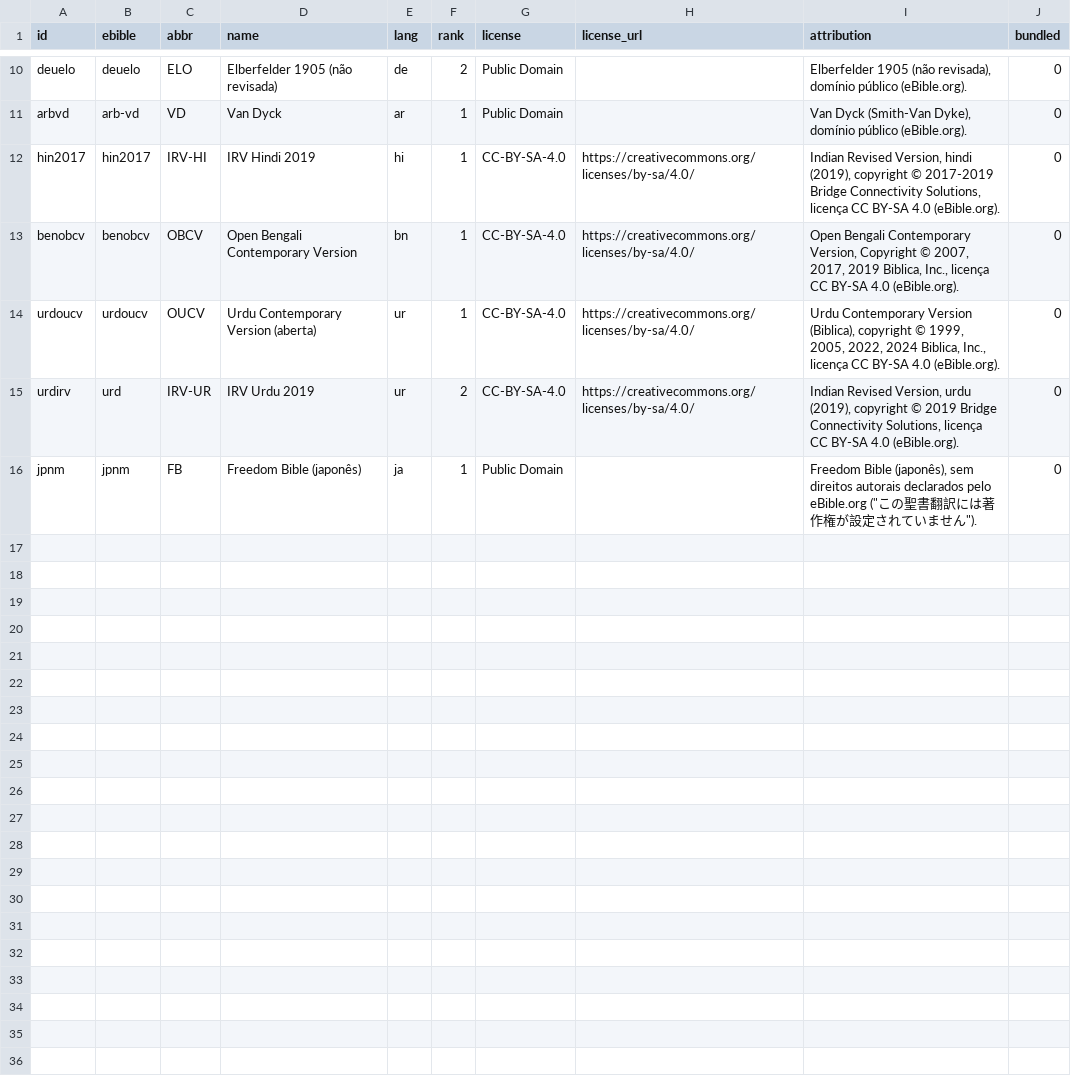
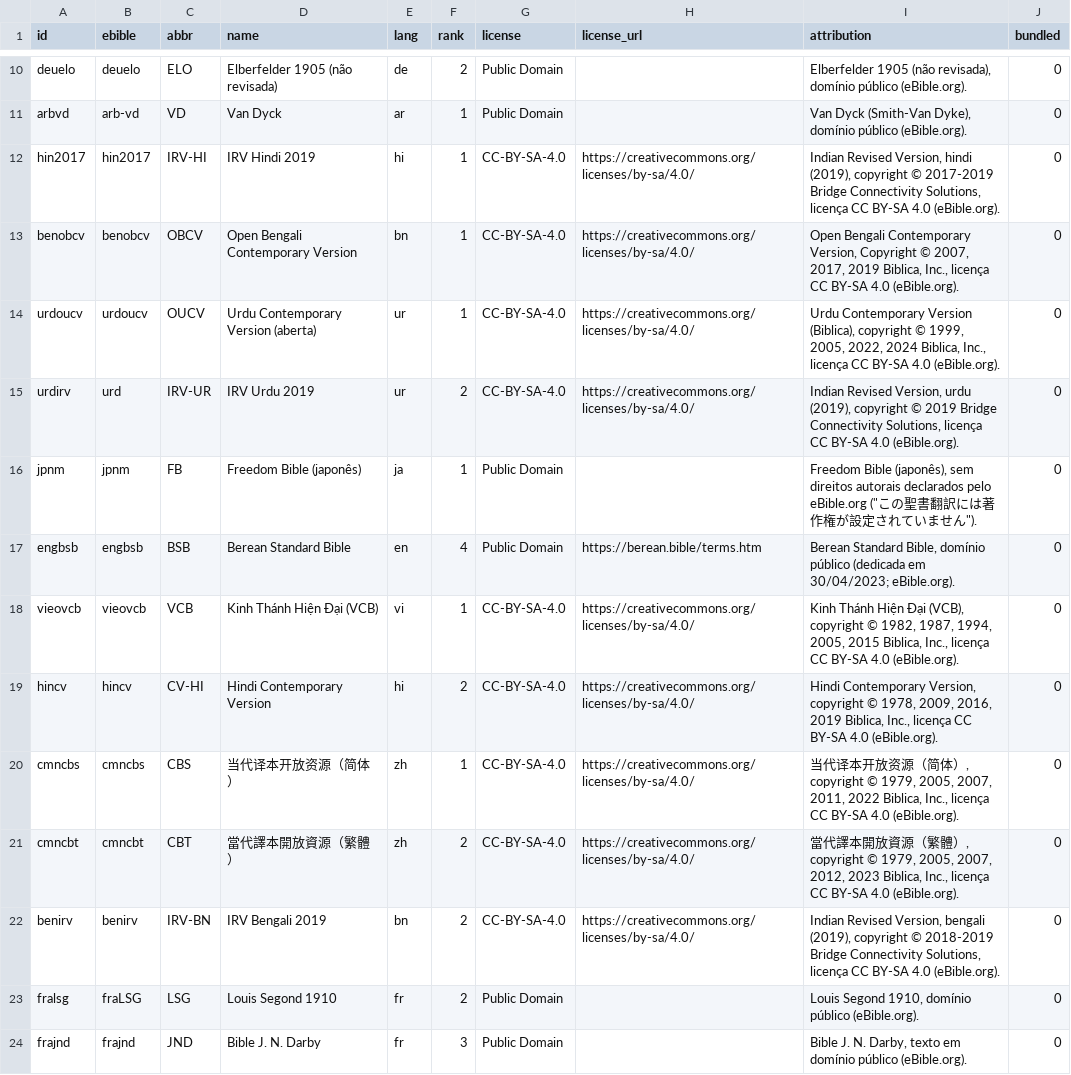
Before and after one commit to alvarosw/sensus, a TSV file: pipeline/bibles/catalog.tsv, drawn as a sheet; only a part is shown, gaps mark what is left out; the diff names each change by its address in the sheet, - before the commit and + after, or states it on an @@ line.

Commit message:
Bíblias novas em en, fr, hi, bn, zh e vi; licenças e decisões
Entram Berean Standard Bible, Louis Segond 1910, Darby, IRV Bengali, Hindi Contemporary Version, Contemporary
Chinese Version (simplificado e tradicional) e Kinh Thánh Hiện Đại (VCB), todas em domínio público ou CC BY-SA
com atribuição. Fora, com motivo em docs/BIBLES_LICENSES.md: Sinodal russa (texto de Sl 13, 87 e 89-90
deslocado), Textbibel (99,16%), CUV 1919 (SWORD é da revisão de 1989), Viet 1934 (decisão), Reina-Valera 1909
(licença do módulo ambígua). Indonésio sem Bíblia completa e livre.

```diff
--- a/pipeline/bibles/catalog.tsv
+++ b/pipeline/bibles/catalog.tsv
+row 17: engbsb | engbsb | BSB | Berean Standard Bible | en | 4 | Public Domain | https://berean.bible/terms.htm | Berean Standard Bible, domínio público (dedicada em 30/04/2023; eBible.org). | 0
+row 18: vieovcb | vieovcb | VCB | Kinh Thánh Hiện Đại (VCB) | vi | 1 | CC-BY-SA-4.0 | https://creativecommons.org/licenses/by-sa/4.0/ | Kinh Thánh Hiện Đại (VCB), copyright © 1982, 1987, 1994, 2005, 2015 Biblica, Inc., licença CC BY-SA 4.0 (eBible.org). | 0
+row 19: hincv | hincv | CV-HI | Hindi Contemporary Version | hi | 2 | CC-BY-SA-4.0 | https://creativecommons.org/licenses/by-sa/4.0/ | Hindi Contemporary Version, copyright © 1978, 2009, 2016, 2019 Biblica, Inc., licença CC BY-SA 4.0 (eBible.org). | 0
+row 20: cmncbs | cmncbs | CBS | 当代译本开放资源（简体） | zh | 1 | CC-BY-SA-4.0 | https://creativecommons.org/licenses/by-sa/4.0/ | 当代译本开放资源（简体）, copyright © 1979, 2005, 2007, 2011, 2022 Biblica, Inc., licença CC BY-SA 4.0 (eBible.org). | 0
+row 21: cmncbt | cmncbt | CBT | 當代譯本開放資源（繁體） | zh | 2 | CC-BY-SA-4.0 | https://creativecommons.org/licenses/by-sa/4.0/ | 當代譯本開放資源（繁體）, copyright © 1979, 2005, 2007, 2012, 2023 Biblica, Inc., licença CC BY-SA 4.0 (eBible.org). | 0
+row 22: benirv | benirv | IRV-BN | IRV Bengali 2019 | bn | 2 | CC-BY-SA-4.0 | https://creativecommons.org/licenses/by-sa/4.0/ | Indian Revised Version, bengali (2019), copyright © 2018-2019 Bridge Connectivity Solutions, licença CC BY-SA 4.0 (eBible.org). | 0
+row 23: fralsg | fraLSG | LSG | Louis Segond 1910 | fr | 2 | Public Domain |  | Louis Segond 1910, domínio público (eBible.org). | 0
+row 24: frajnd | frajnd | JND | Bible J. N. Darby | fr | 3 | Public Domain |  | Bible J. N. Darby, texto em domínio público (eBible.org). | 0
```
Also changed, not shown: 3 other files.
